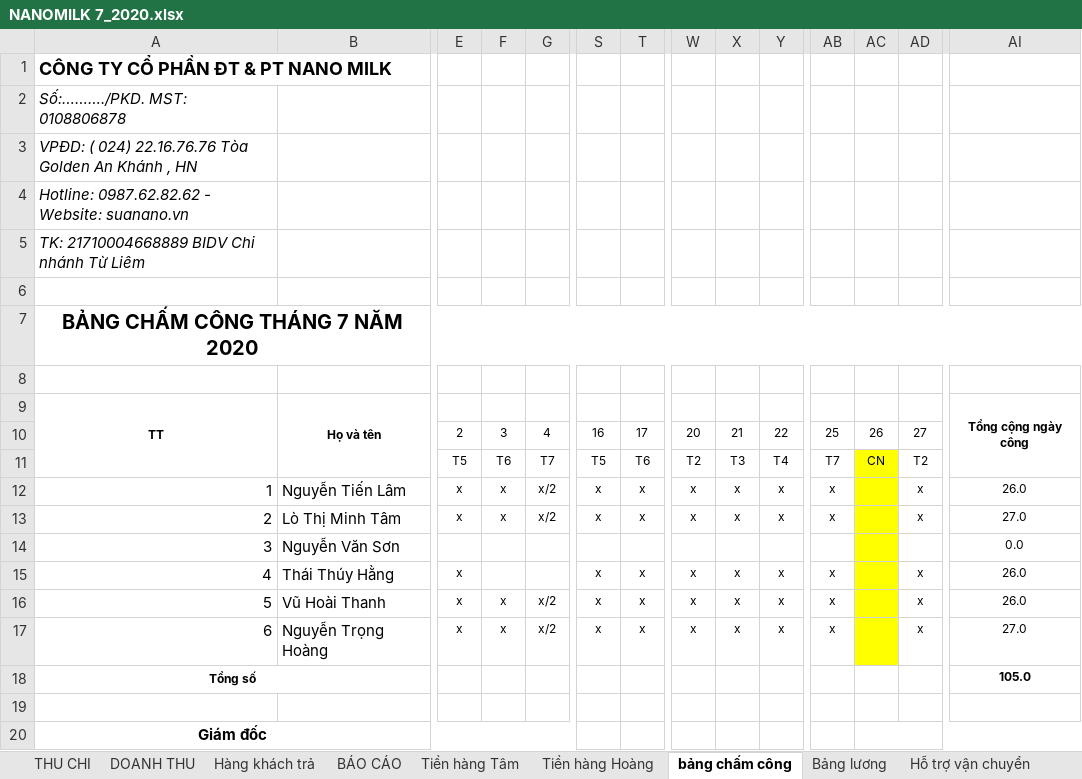
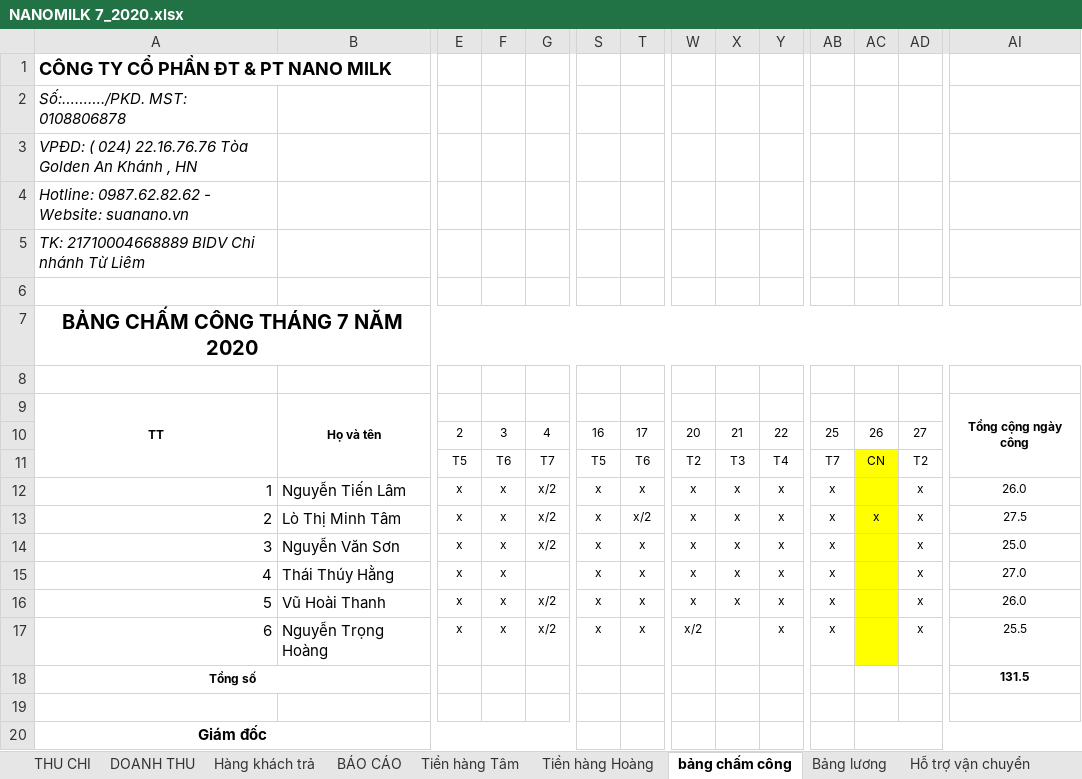
Before and after one commit to lexusna98/HangWorkspace, an Excel workbook: KẾ TOÁN - THÁI HẰNG/NANOMILK 7_2020.xlsx, sheet bảng chấm công, drawn as a sheet; only a part is shown, gaps mark what is left out; values as stored, in another font and other column widths than the file's, no borders; removed rows and columns are numbered as before the commit, all else as after; rows hold the shown columns only; the diff names each change by its address in the sheet, - before the commit and + after, or states it on an @@ line.

```diff
--- a/KẾ TOÁN - THÁI HẰNG/NANOMILK 7_2020.xlsx (sheet bảng chấm công)
+++ b/KẾ TOÁN - THÁI HẰNG/NANOMILK 7_2020.xlsx (sheet bảng chấm công)
-T13: x
+T13: x/2
-AC13: (empty)
+AC13: x
-AI13: 27.0
+AI13: 27.5
-row 14: 3 | Nguyễn Văn Sơn |  |  |  |  |  |  |  |  |  |  |  | 0.0
+row 14: 3 | Nguyễn Văn Sơn | x | x | x/2 | x | x | x | x | x | x |  | x | 25.0
-F15: (empty)
+F15: x
-AI15: 26.0
+AI15: 27.0
-W17: x
+W17: x/2
-X17: x
+X17: (empty)
-AI17: 27.0
+AI17: 25.5
-AI18: 105.0
+AI18: 131.5
```
Also changed, not shown: sheet DOANH THU, sheet Tiền hàng Tâm, sheet Hàng khách trả, sheet Hỗ trợ vận chuyển, sheet Bảng lương, sheet BÁO CÁO, 1 more sheet, formulas that keep their value, 2 other files.
